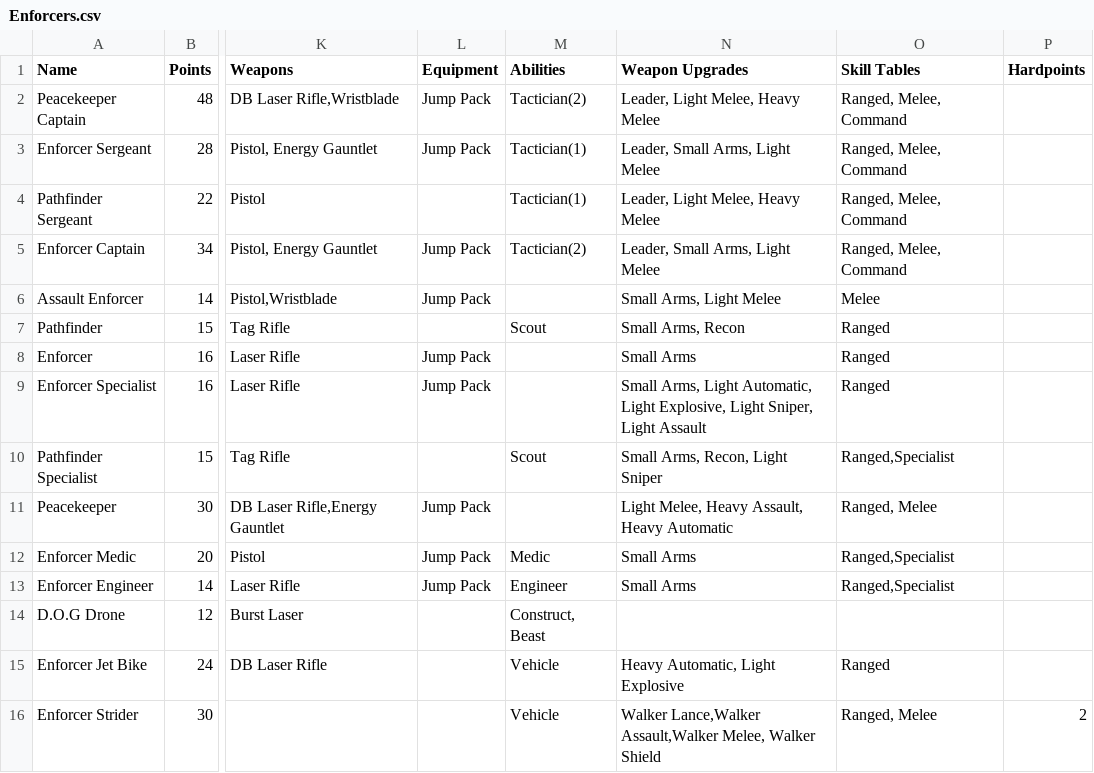
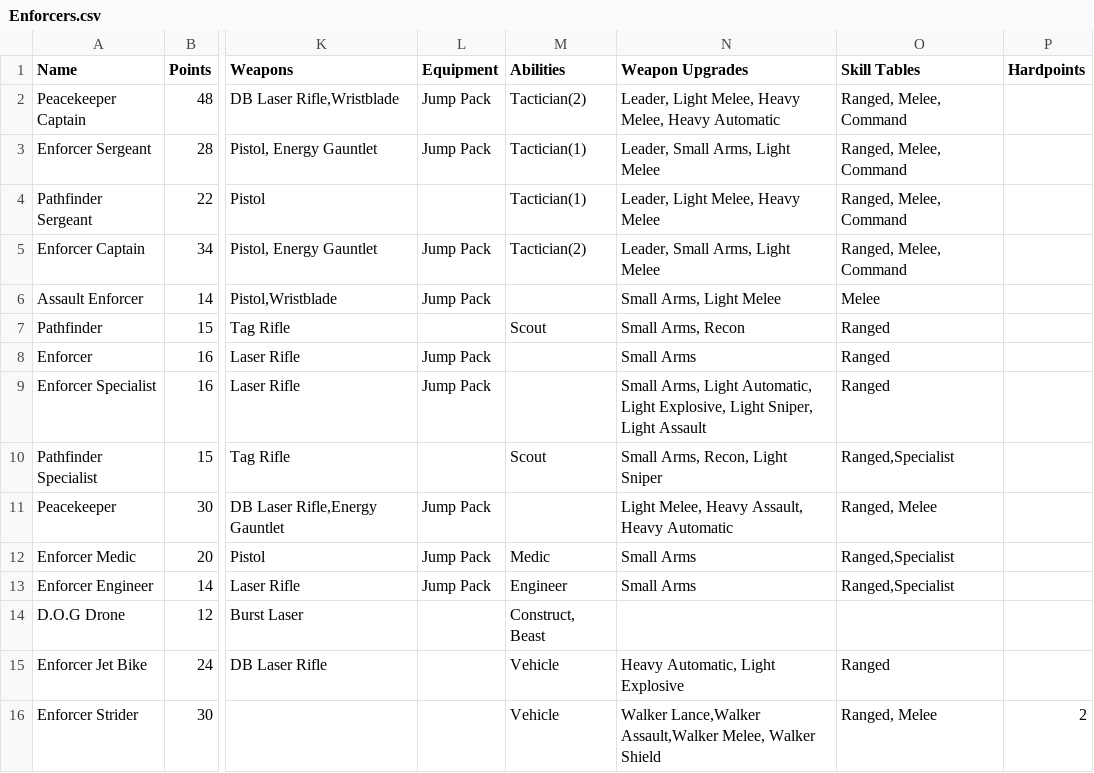
Before and after one commit to tuxBurner/deadzone-rooster, a CSV file: conf/deadzone/armies/Enforcers.csv, drawn as a sheet; only a part is shown, gaps mark what is left out; the diff names each change by its address in the sheet, - before the commit and + after, or states it on an @@ line.

```diff
--- a/conf/deadzone/armies/Enforcers.csv
+++ b/conf/deadzone/armies/Enforcers.csv
-N2 (Weapon Upgrades): Leader, Light Melee, Heavy Melee
+N2 (Weapon Upgrades): Leader, Light Melee, Heavy Melee, Heavy Automatic
```
Also changed, not shown: 4 other files.
